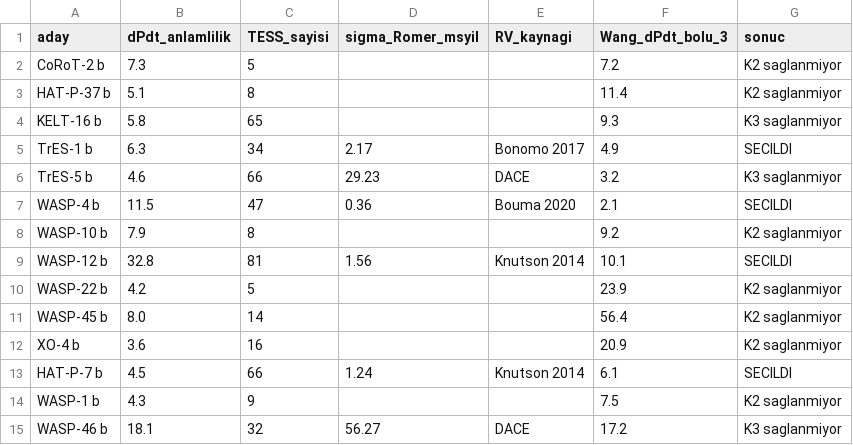
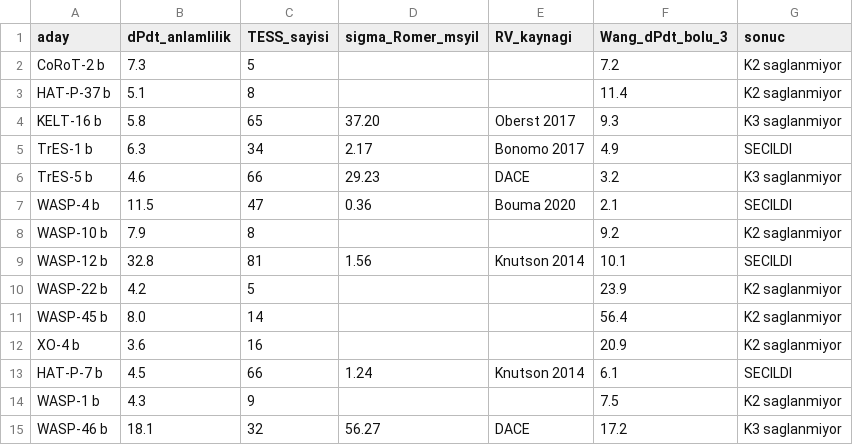
Before and after one commit to rraeyz/proje, a CSV file: veri/tablo1_secim.csv, drawn as a sheet.

```diff
--- a/veri/tablo1_secim.csv
+++ b/veri/tablo1_secim.csv
@@ -3,3 +3,3 @@ CoRoT-2 b,7.3,5,,,7.2,K2 saglanmiyor
 HAT-P-37 b,5.1,8,,,11.4,K2 saglanmiyor
-KELT-16 b,5.8,65,,,9.3,K3 saglanmiyor
+KELT-16 b,5.8,65,37.20,Oberst 2017,9.3,K3 saglanmiyor
 TrES-1 b,6.3,34,2.17,Bonomo 2017,4.9,SECILDI
```
Also changed, not shown: 4 other files.
